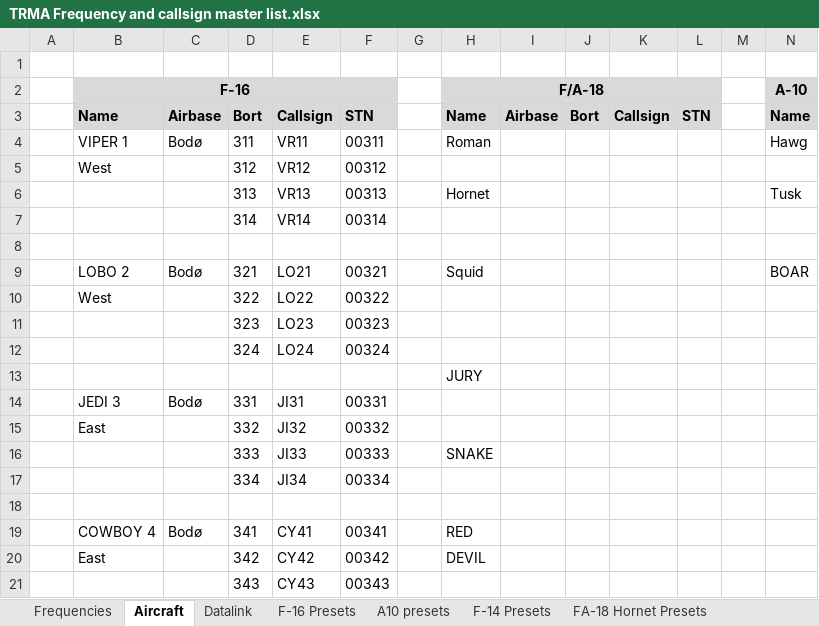
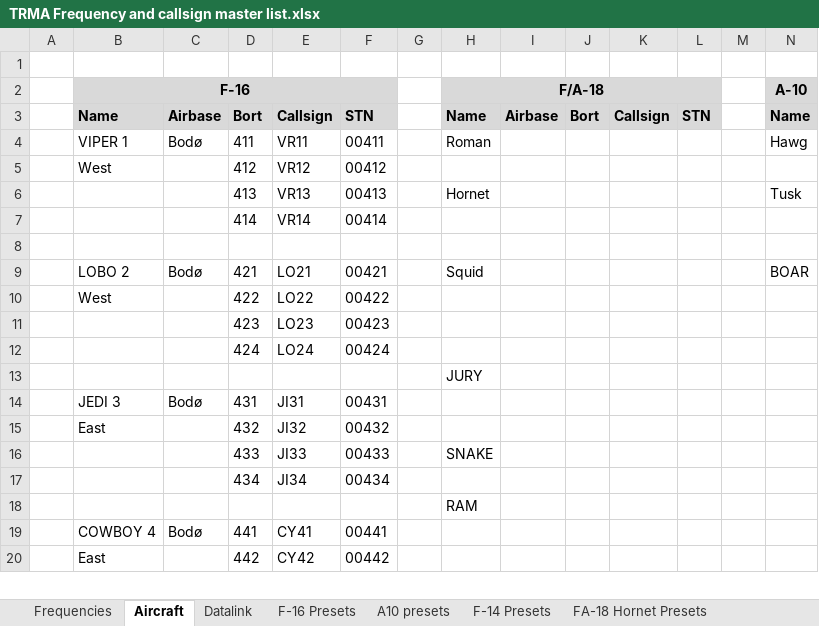
Before and after one commit to 132nd-vWing/TRMA-Brief, an Excel workbook: COMMUNICATIONS/TRMA Frequency and callsign master list.xlsx, sheet Aircraft, drawn as a sheet; only a part is shown; values as stored, in another font and other column widths than the file's, no borders; removed rows and columns are numbered as before the commit, all else as after; rows hold the shown columns only; the diff covers the shown part only; the diff names each change by its address in the sheet, - before the commit and + after, or states it on an @@ line.

```diff
--- a/COMMUNICATIONS/TRMA Frequency and callsign master list.xlsx (sheet Aircraft)
+++ b/COMMUNICATIONS/TRMA Frequency and callsign master list.xlsx (sheet Aircraft)
-D4: 311
+D4: 411
-F4: 00311
+F4: 00411
-D5: 312
+D5: 412
-F5: 00312
+F5: 00412
-D6: 313
+D6: 413
-F6: 00313
+F6: 00413
-row 7:  |  |  | 314 | VR14 | 00314
+row 7:  |  |  | 414 | VR14 | 00414
-D9: 321
+D9: 421
-F9: 00321
+F9: 00421
-D10: 322
+D10: 422
-F10: 00322
+F10: 00422
-row 11:  |  |  | 323 | LO23 | 00323
-row 12:  |  |  | 324 | LO24 | 00324
+row 11:  |  |  | 423 | LO23 | 00423
+row 12:  |  |  | 424 | LO24 | 00424
-D14: 331
+D14: 431
-F14: 00331
+F14: 00431
-D15: 332
+D15: 432
-F15: 00332
+F15: 00432
-D16: 333
+D16: 433
-F16: 00333
+F16: 00433
-row 17:  |  |  | 334 | JI34 | 00334
-row 17: (empty)
+row 17:  |  |  | 434 | JI34 | 00434
+row 18:  |  |  |  |  |  |  | RAM
-D19: 341
+D19: 441
-F19: 00341
+F19: 00441
-H19 (F/A-18): RED
+H19 (F/A-18): (empty)
-D20: 342
+D20: 442
-F20: 00342
+F20: 00442
-H20 (F/A-18): DEVIL
+H20 (F/A-18): (empty)
-row 21:  |  |  | 343 | CY43 | 00343
```
Also changed, not shown: 2 added rows, 1 removed row, 23 edited cells, cell formats and merged cells elsewhere in this sheet, sheet Datalink, 3 other files.
